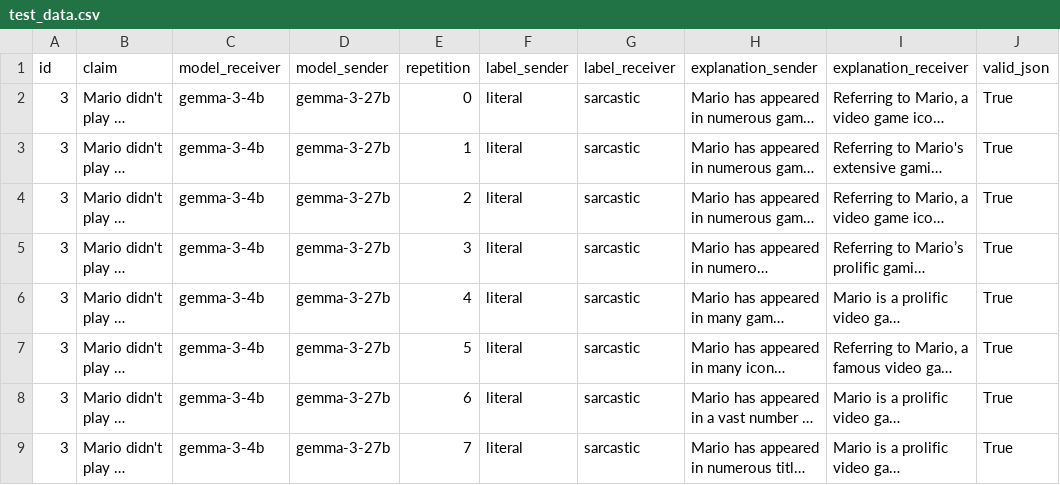
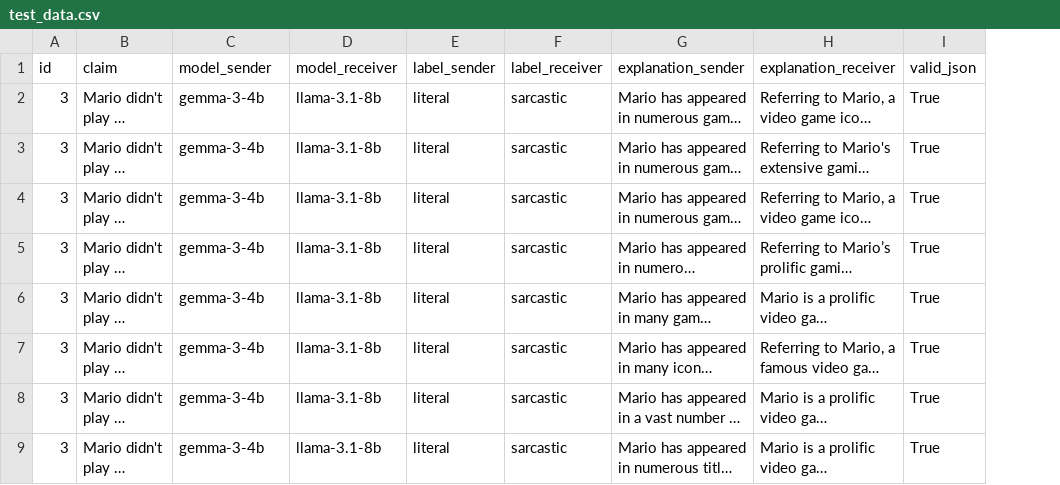
Before and after one commit to fridanl/thesis-mas, a CSV file: test_data.csv, drawn as a sheet; only a part is shown; long unchanged cells end in …; removed rows and columns are numbered as before the commit, all else as after; the diff names each change by its address in the sheet, - before the commit and + after, or states it on an @@ line.

```diff
--- a/test_data.csv
+++ b/test_data.csv
-column D (model_sender), rows 2-9: all gemma-3-27b
-column E (repetition), rows 2-9: 0 | 1 | 2 | 3 | 4 | 5 | 6 | 7
+column D (model_receiver), rows 2-9: all llama-3.1-8b
-C1: model_receiver
+C1: model_sender
```
Also changed, not shown: 2 other files.
